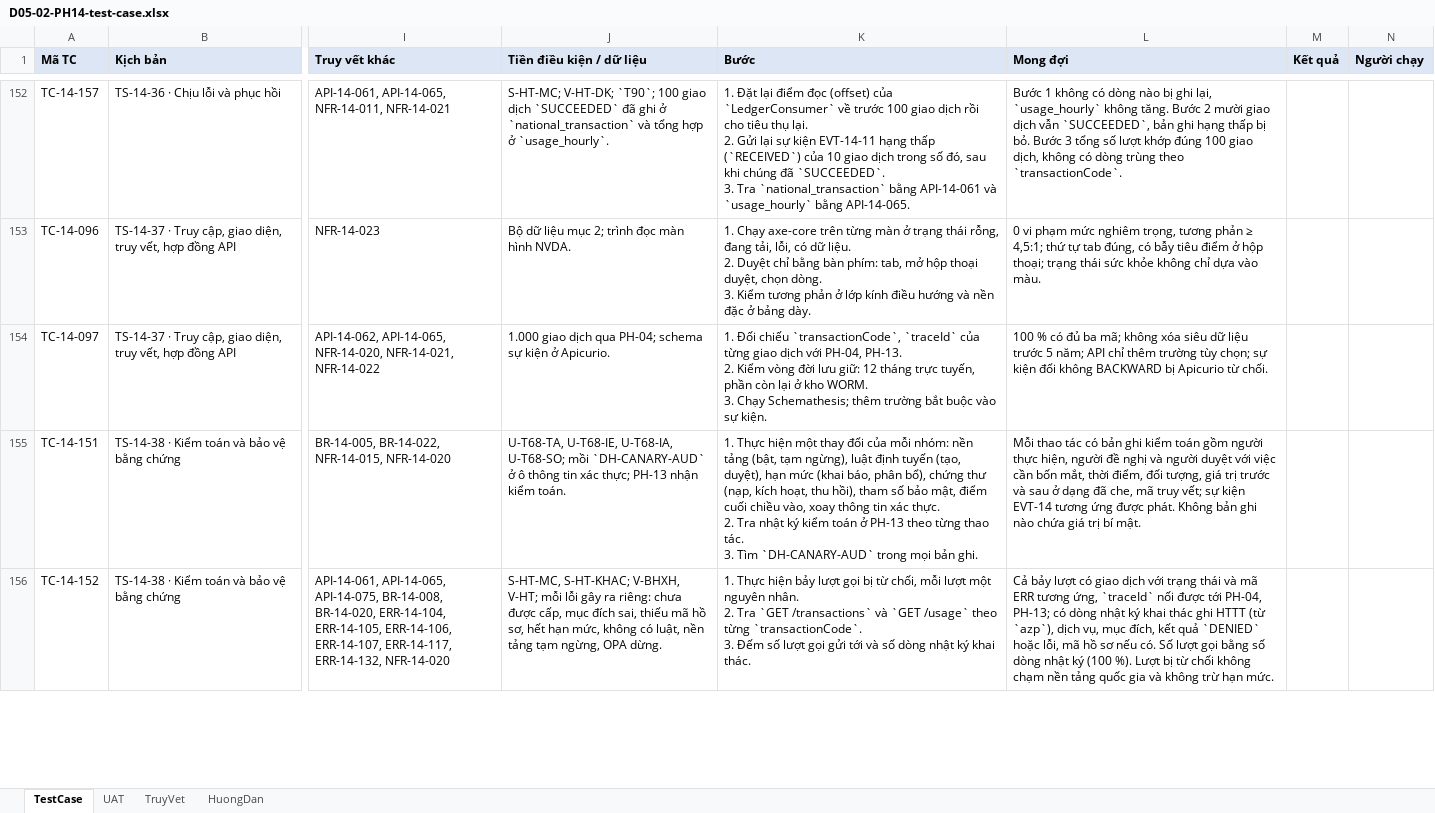
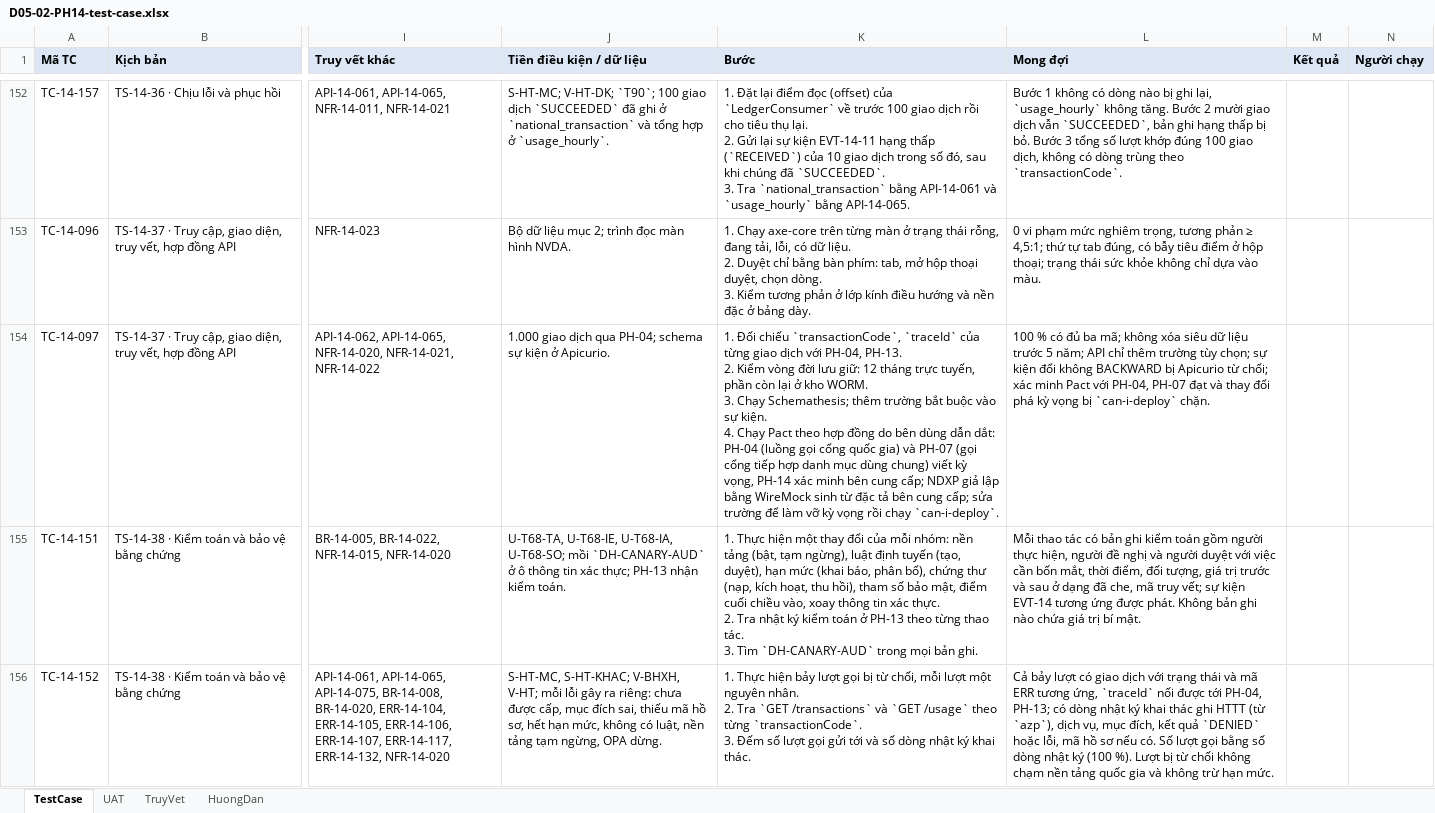
Before and after one commit to caprocute/DATAHUB, an Excel workbook: datahub-docs/05-kiem-thu/test-case/ph14/D05-02-PH14-test-case.xlsx, sheet TestCase, drawn as a sheet; only a part is shown, gaps mark what is left out; values as stored, in another font and other column widths than the file's, no borders; ↵ is a line break in a cell; the diff names each change by its address in the sheet, - before the commit and + after, or states it on an @@ line.

```diff
--- a/datahub-docs/05-kiem-thu/test-case/ph14/D05-02-PH14-test-case.xlsx (sheet TestCase)
+++ b/datahub-docs/05-kiem-thu/test-case/ph14/D05-02-PH14-test-case.xlsx (sheet TestCase)
-K154 (Bước): …sự kiện.
+K154 (Bước): …sự kiện. ↵ 4. Chạy Pact theo hợp đồng do bên dùng dẫn dắt: PH-04 (luồng gọi cổng quốc gia) và PH-07 (gọi cổng tiếp hợp danh mục dùng chung) viết kỳ vọng, PH-14 xác minh bên cung cấp; NDXP giả lập bằng WireMock sinh từ đặc tả bên cung cấp; sửa trường để làm vỡ kỳ vọng rồi chạy `can-i-deploy`.
-L154 (Mong đợi): …Apicurio từ chối.
+L154 (Mong đợi): …Apicurio từ chối; xác minh Pact với PH-04, PH-07 đạt và thay đổi phá kỳ vọng bị `can-i-deploy` chặn.
```
Also changed, not shown: 37 other files.
